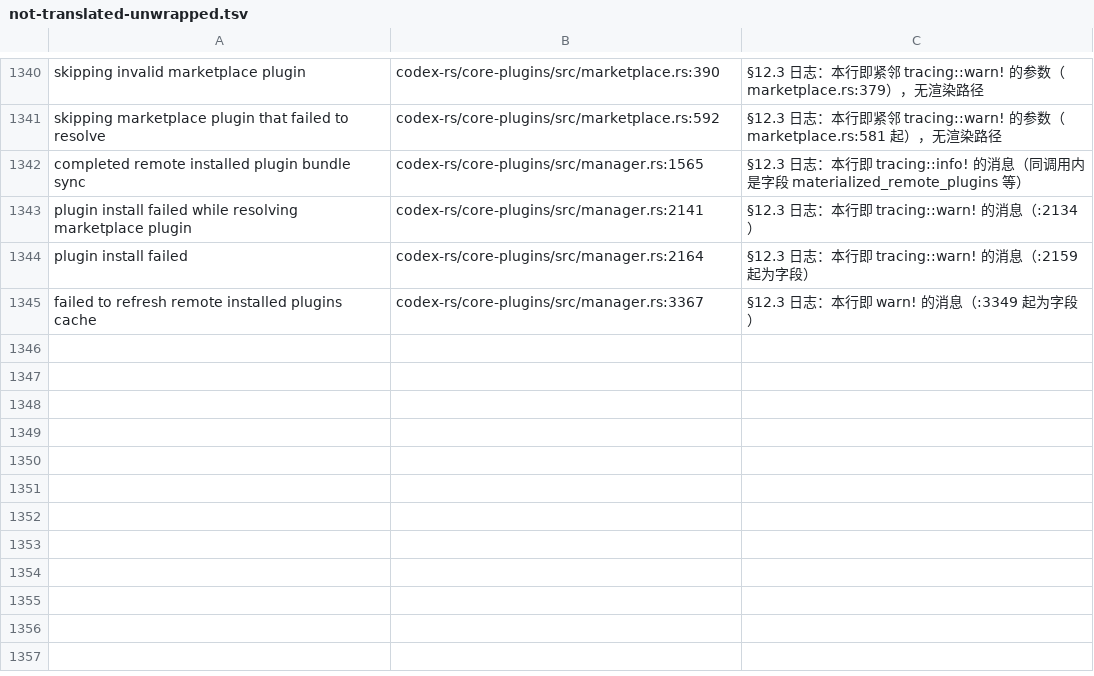
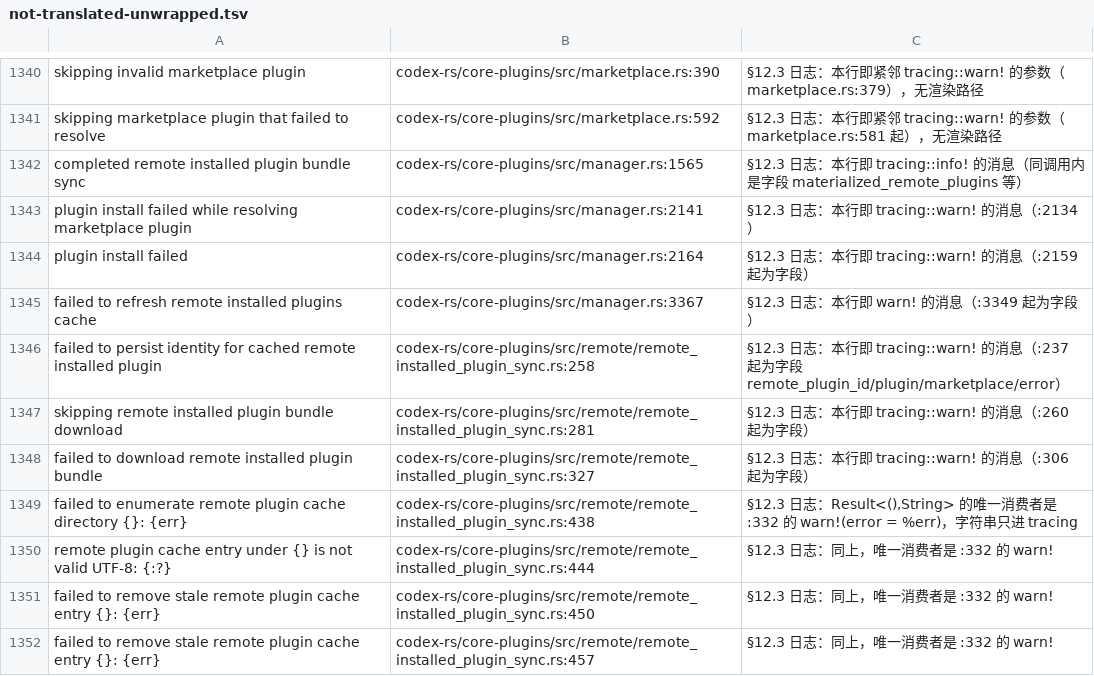
Before and after one commit to clearnature/codex, a TSV file: codex-rs/i18n/not-translated-unwrapped.tsv, drawn as a sheet; only a part is shown, gaps mark what is left out; the diff names each change by its address in the sheet, - before the commit and + after, or states it on an @@ line.

Commit message:
i18n(core-plugins): remote_installed_plugin_sync.rs 10 条（3 译 / 7 登记）
- 译：RemoteInstalledPluginBundleSyncError 的 LockTimeout/Superseded 两个变体走属性级
  #[error("{}", tr(current(), ..))]；:159 走 RemotePluginCatalogError::UnexpectedResponse(format!)
- 登记：:242/:265/:311 的字符串就在 tracing::warn! 的消息位；:422/:428/:450/:457 属
  remove_stale_remote_plugin_caches -> Result<(),String>，唯一消费者是 :326 的 warn!(error = %err)
  ⇒ 判定依据是调用点/唯一出口，不是字符串长相
- :159 重编号：{err}->{0}、空 {}->{1}，即键 `...`{1}` ...: {0}`
- 对账：文件 10->0；crate 81->71（差额正好 10）；7 条登记行经 --fix 重链后命中源码
- docs/plan/i18n-core-plugins-plan.md §24

验证: i18n-check r-mu9hpr7x-xbusvr; clippy r-mu9htahh-fs15gi; just test -p codex-core-plugins 438 passed EXIT=0

```diff
--- a/codex-rs/i18n/not-translated-unwrapped.tsv
+++ b/codex-rs/i18n/not-translated-unwrapped.tsv
+row 1346: failed to persist identity for cached remote installed plugin | codex-rs/core-plugins/src/remote/remote_installed_plugin_sync.rs:258 | §12.3 日志：本行即 tracing::warn! 的消息（:237 起为字段 remote_plugin_id/plugin/marketplace/error）
+row 1347: skipping remote installed plugin bundle download | codex-rs/core-plugins/src/remote/remote_installed_plugin_sync.rs:281 | §12.3 日志：本行即 tracing::warn! 的消息（:260 起为字段）
+row 1348: failed to download remote installed plugin bundle | codex-rs/core-plugins/src/remote/remote_installed_plugin_sync.rs:327 | §12.3 日志：本行即 tracing::warn! 的消息（:306 起为字段）
+row 1349: failed to enumerate remote plugin cache directory {}: {err} | codex-rs/core-plugins/src/remote/remote_installed_plugin_sync.rs:438 | §12.3 日志：Result<(),String> 的唯一消费者是 :332 的 warn!(error = %err)，字符串只进 tracing
+row 1350: remote plugin cache entry under {} is not valid UTF-8: {:?} | codex-rs/core-plugins/src/remote/remote_installed_plugin_sync.rs:444 | §12.3 日志：同上，唯一消费者是 :332 的 warn!
+row 1351: failed to remove stale remote plugin cache entry {}: {err} | codex-rs/core-plugins/src/remote/remote_installed_plugin_sync.rs:450 | §12.3 日志：同上，唯一消费者是 :332 的 warn!
+row 1352: failed to remove stale remote plugin cache entry {}: {err} | codex-rs/core-plugins/src/remote/remote_installed_plugin_sync.rs:457 | §12.3 日志：同上，唯一消费者是 :332 的 warn!
```
Also changed, not shown: 3 other files.
